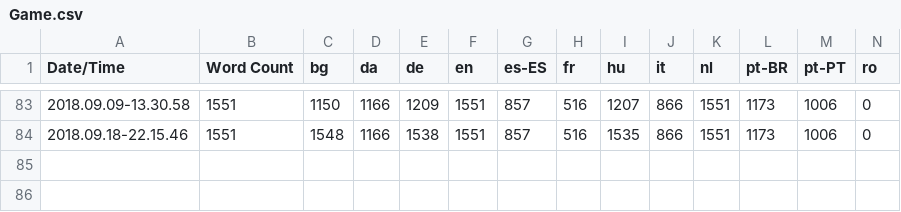
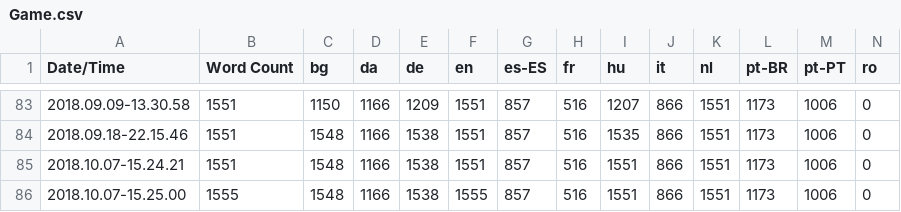
Before and after one commit to alanedwardes/Insulam.Localization, a CSV file: Game/Game.csv, drawn as a sheet; only a part is shown, gaps mark what is left out; rows hold the shown columns only; the diff names each change by its address in the sheet, - before the commit and + after, or states it on an @@ line.

```diff
--- a/Game/Game.csv
+++ b/Game/Game.csv
+row 85: 2018.10.07-15.24.21 | 1551 | 1548 | 1166 | 1538 | 1551 | 857 | 516 | 1551 | 866 | 1551 | 1173 | 1006 | 0
+row 86: 2018.10.07-15.25.00 | 1555 | 1548 | 1166 | 1538 | 1555 | 857 | 516 | 1551 | 866 | 1551 | 1173 | 1006 | 0
```
Also changed, not shown: 37 other files.
